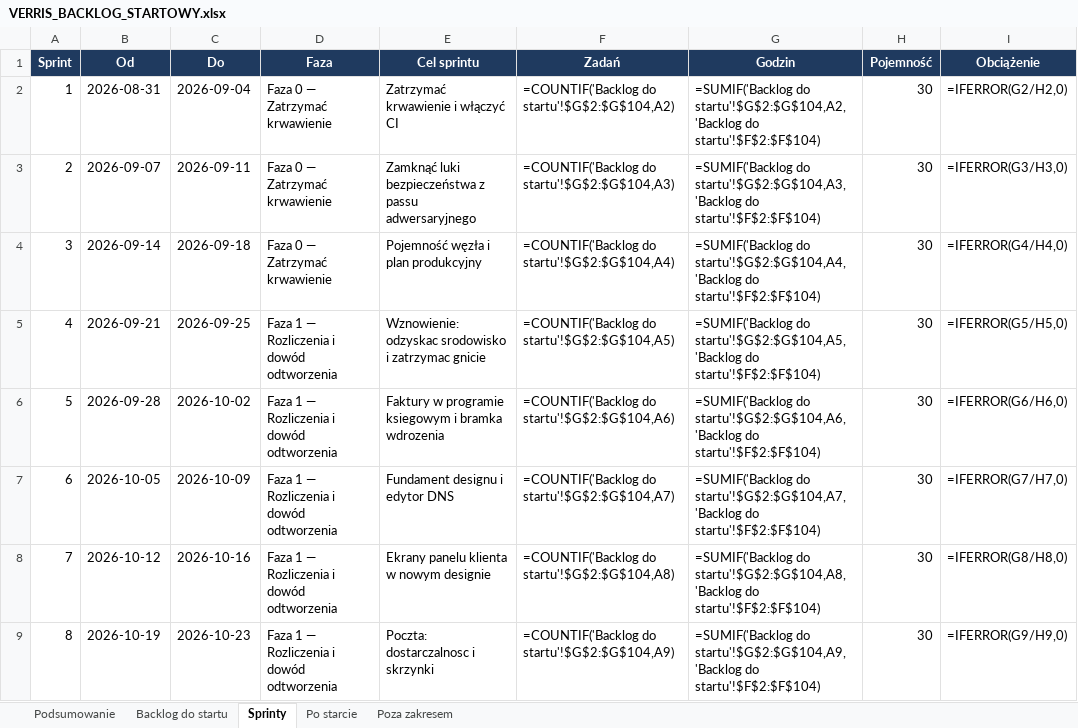
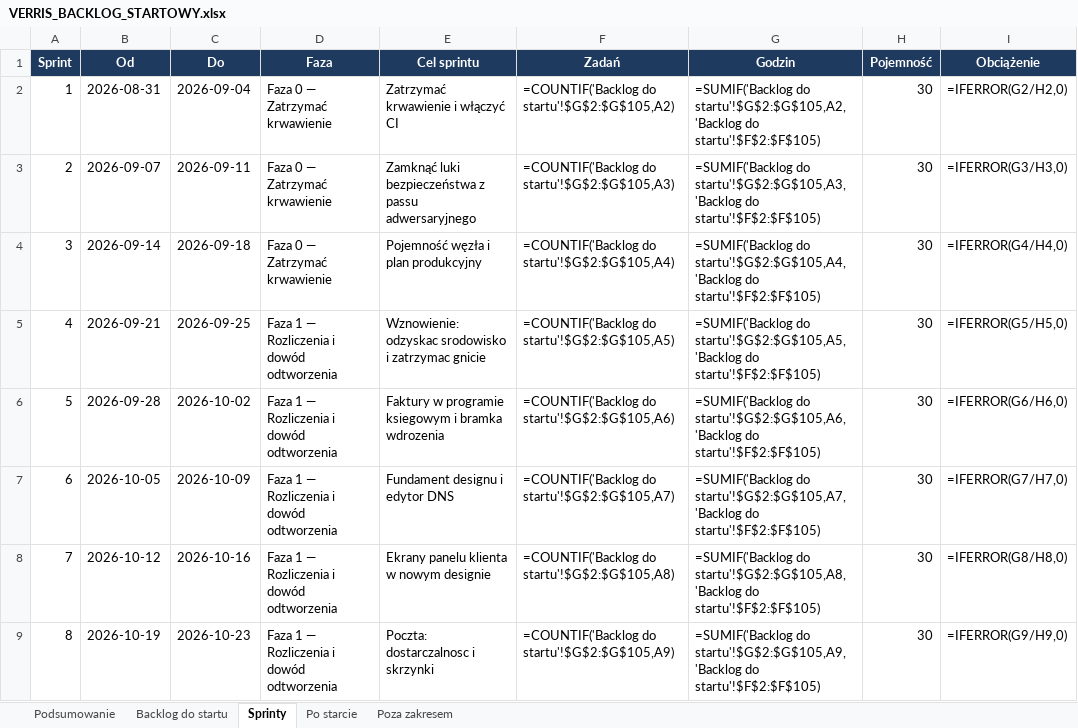
Before and after one commit to dominik-hvln/verris, an Excel workbook: plan-startowy-2026-08/VERRIS_BACKLOG_STARTOWY.xlsx, sheet Sprinty, drawn as a sheet; only a part is shown; values as stored, in another font and other column widths than the file's, no borders; formulas without a stored value are shown as written; conditional formats not drawn; the diff covers the shown part only; the diff names each change by its address in the sheet, - before the commit and + after, or states it on an @@ line.

```diff
--- a/plan-startowy-2026-08/VERRIS_BACKLOG_STARTOWY.xlsx (sheet Sprinty)
+++ b/plan-startowy-2026-08/VERRIS_BACKLOG_STARTOWY.xlsx (sheet Sprinty)
-F2 (Zadań): =COUNTIF('Backlog do startu'!$G$2:$G$104,A2)
+F2 (Zadań): =COUNTIF('Backlog do startu'!$G$2:$G$105,A2)
-G2 (Godzin): =SUMIF('Backlog do startu'!$G$2:$G$104,A2,'Backlog do startu'!$F$2:$F$104)
+G2 (Godzin): =SUMIF('Backlog do startu'!$G$2:$G$105,A2,'Backlog do startu'!$F$2:$F$105)
-F3 (Zadań): =COUNTIF('Backlog do startu'!$G$2:$G$104,A3)
+F3 (Zadań): =COUNTIF('Backlog do startu'!$G$2:$G$105,A3)
-G3 (Godzin): =SUMIF('Backlog do startu'!$G$2:$G$104,A3,'Backlog do startu'!$F$2:$F$104)
+G3 (Godzin): =SUMIF('Backlog do startu'!$G$2:$G$105,A3,'Backlog do startu'!$F$2:$F$105)
-F4 (Zadań): =COUNTIF('Backlog do startu'!$G$2:$G$104,A4)
+F4 (Zadań): =COUNTIF('Backlog do startu'!$G$2:$G$105,A4)
-G4 (Godzin): =SUMIF('Backlog do startu'!$G$2:$G$104,A4,'Backlog do startu'!$F$2:$F$104)
+G4 (Godzin): =SUMIF('Backlog do startu'!$G$2:$G$105,A4,'Backlog do startu'!$F$2:$F$105)
-F5 (Zadań): =COUNTIF('Backlog do startu'!$G$2:$G$104,A5)
+F5 (Zadań): =COUNTIF('Backlog do startu'!$G$2:$G$105,A5)
-G5 (Godzin): =SUMIF('Backlog do startu'!$G$2:$G$104,A5,'Backlog do startu'!$F$2:$F$104)
+G5 (Godzin): =SUMIF('Backlog do startu'!$G$2:$G$105,A5,'Backlog do startu'!$F$2:$F$105)
-F6 (Zadań): =COUNTIF('Backlog do startu'!$G$2:$G$104,A6)
+F6 (Zadań): =COUNTIF('Backlog do startu'!$G$2:$G$105,A6)
-G6 (Godzin): =SUMIF('Backlog do startu'!$G$2:$G$104,A6,'Backlog do startu'!$F$2:$F$104)
+G6 (Godzin): =SUMIF('Backlog do startu'!$G$2:$G$105,A6,'Backlog do startu'!$F$2:$F$105)
-F7 (Zadań): =COUNTIF('Backlog do startu'!$G$2:$G$104,A7)
+F7 (Zadań): =COUNTIF('Backlog do startu'!$G$2:$G$105,A7)
-G7 (Godzin): =SUMIF('Backlog do startu'!$G$2:$G$104,A7,'Backlog do startu'!$F$2:$F$104)
+G7 (Godzin): =SUMIF('Backlog do startu'!$G$2:$G$105,A7,'Backlog do startu'!$F$2:$F$105)
-F8 (Zadań): =COUNTIF('Backlog do startu'!$G$2:$G$104,A8)
+F8 (Zadań): =COUNTIF('Backlog do startu'!$G$2:$G$105,A8)
-G8 (Godzin): =SUMIF('Backlog do startu'!$G$2:$G$104,A8,'Backlog do startu'!$F$2:$F$104)
+G8 (Godzin): =SUMIF('Backlog do startu'!$G$2:$G$105,A8,'Backlog do startu'!$F$2:$F$105)
-F9 (Zadań): =COUNTIF('Backlog do startu'!$G$2:$G$104,A9)
+F9 (Zadań): =COUNTIF('Backlog do startu'!$G$2:$G$105,A9)
-G9 (Godzin): =SUMIF('Backlog do startu'!$G$2:$G$104,A9,'Backlog do startu'!$F$2:$F$104)
+G9 (Godzin): =SUMIF('Backlog do startu'!$G$2:$G$105,A9,'Backlog do startu'!$F$2:$F$105)
```
Also changed, not shown: 28 edited cells elsewhere in this sheet, sheet Backlog do startu, sheet Podsumowanie, audyt-parytetu-2026-08/VERRIS_PARYTET_FUNKCJI_2026-08.xlsx, 15 other files.
